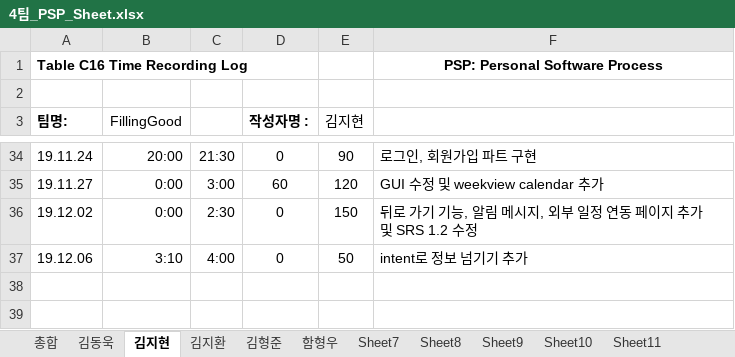
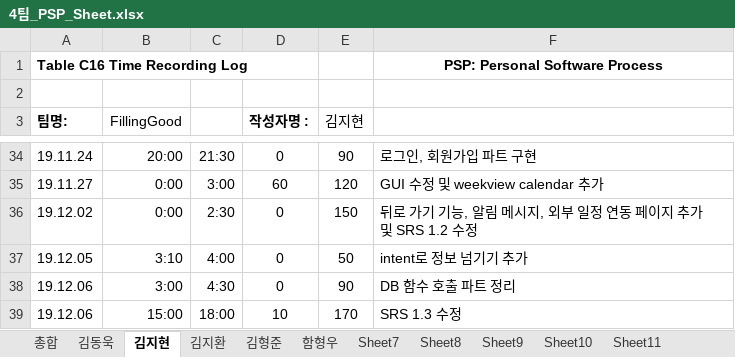
Before and after one commit to 7hong13/FillingGood, an Excel workbook: 4팀_PSP_Sheet.xlsx, sheet 김지현, drawn as a sheet; only a part is shown, gaps mark what is left out; values as stored, in another font and other column widths than the file's, no borders; the diff names each change by its address in the sheet, - before the commit and + after, or states it on an @@ line.

Commit message:
12.06 PSP(김지현) 수정

```diff
--- a/4팀_PSP_Sheet.xlsx (sheet 김지현)
+++ b/4팀_PSP_Sheet.xlsx (sheet 김지현)
-A37 (팀명:): 19.12.06
+A37 (팀명:): 19.12.05
+row 38: 19.12.06 | 3:00 | 4:30 | 0 | 90 | DB 함수 호출 파트 정리
+row 39: 19.12.06 | 15:00 | 18:00 | 10 | 170 | SRS 1.3 수정
```
